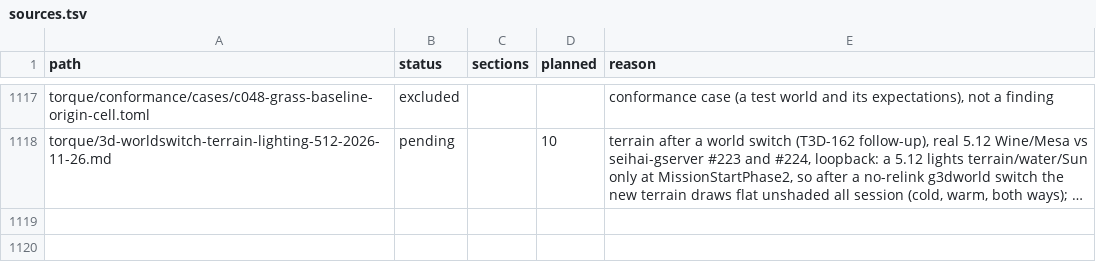
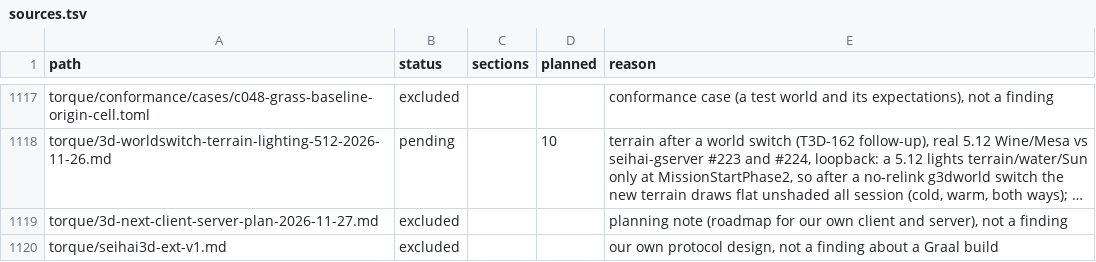
Before and after one commit to squirelworks/Graal_analysis, a TSV file: manual/sources.tsv, drawn as a sheet; only a part is shown, gaps mark what is left out; long unchanged cells end in …; the diff names each change by its address in the sheet, - before the commit and + after, or states it on an @@ line.

```diff
--- a/manual/sources.tsv
+++ b/manual/sources.tsv
+row 1119: torque/3d-next-client-server-plan-2026-11-27.md | excluded |  |  | planning note (roadmap for our own client and server), not a finding
+row 1120: torque/seihai3d-ext-v1.md | excluded |  |  | our own protocol design, not a finding about a Graal build
```
Also changed, not shown: 3 other files.
